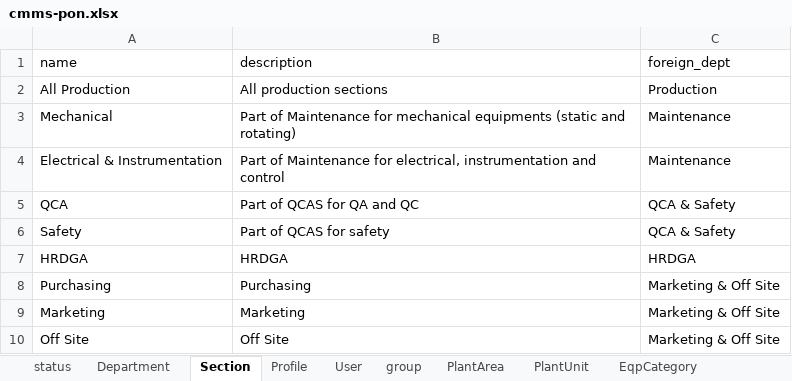
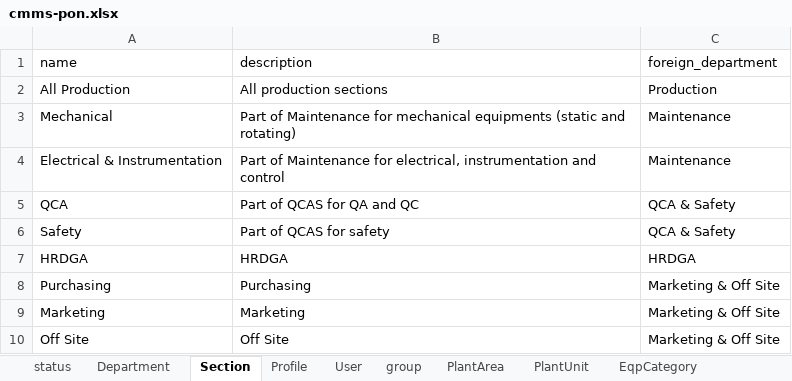
Before and after one commit to slametsampon/cmms, an Excel workbook: mediafiles/cmms-pon.xlsx, sheet Section, drawn as a sheet; values as stored, in another font and other column widths than the file's, no borders; the diff names each change by its address in the sheet, - before the commit and + after, or states it on an @@ line.

```diff
--- a/mediafiles/cmms-pon.xlsx (sheet Section)
+++ b/mediafiles/cmms-pon.xlsx (sheet Section)
-C1: foreign_dept
+C1: foreign_department
```
Also changed, not shown: 4 other files.
